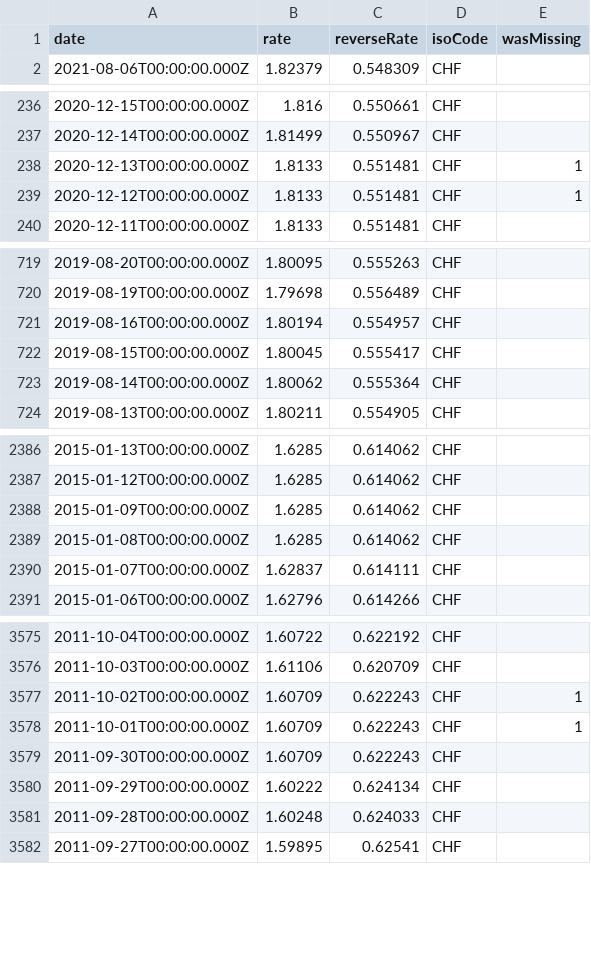
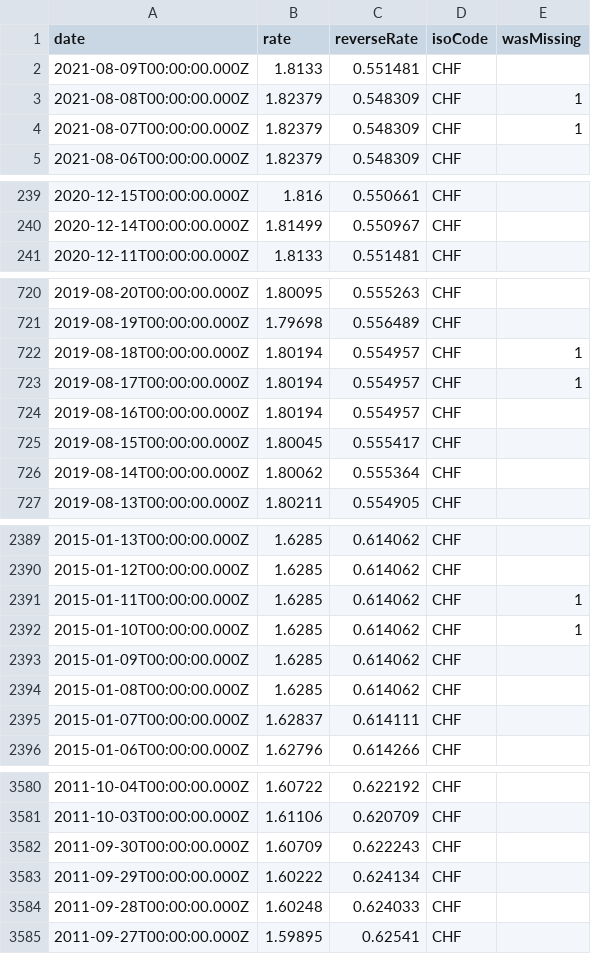
Before and after one commit to LubomirGeorgiev/bnb-currency-exchange-rates, a CSV file: data/CHF.csv, drawn as a sheet; only a part is shown, gaps mark what is left out; the diff covers the shown part only.

```diff
--- a/data/CHF.csv
+++ b/data/CHF.csv
@@ -1,2 +1,5 @@
 "date","rate","reverseRate","isoCode","wasMissing"
+"2021-08-09T00:00:00.000Z","1.8133","0.551481","CHF",
+"2021-08-08T00:00:00.000Z","1.82379","0.548309","CHF",1
+"2021-08-07T00:00:00.000Z","1.82379","0.548309","CHF",1
 "2021-08-06T00:00:00.000Z","1.82379","0.548309","CHF",
@@ -237,4 +240,2 @@
 "2020-12-14T00:00:00.000Z","1.81499","0.550967","CHF",
-"2020-12-13T00:00:00.000Z","1.8133","0.551481","CHF",1
-"2020-12-12T00:00:00.000Z","1.8133","0.551481","CHF",1
 "2020-12-11T00:00:00.000Z","1.8133","0.551481","CHF",
@@ -720,2 +721,4 @@
 "2019-08-19T00:00:00.000Z","1.79698","0.556489","CHF",
+"2019-08-18T00:00:00.000Z","1.80194","0.554957","CHF",1
+"2019-08-17T00:00:00.000Z","1.80194","0.554957","CHF",1
 "2019-08-16T00:00:00.000Z","1.80194","0.554957","CHF",
@@ -2387,2 +2390,4 @@
 "2015-01-12T00:00:00.000Z","1.6285","0.614062","CHF",
+"2015-01-11T00:00:00.000Z","1.6285","0.614062","CHF",1
+"2015-01-10T00:00:00.000Z","1.6285","0.614062","CHF",1
 "2015-01-09T00:00:00.000Z","1.6285","0.614062","CHF",
@@ -3576,4 +3581,2 @@
 "2011-10-03T00:00:00.000Z","1.61106","0.620709","CHF",
-"2011-10-02T00:00:00.000Z","1.60709","0.622243","CHF",1
-"2011-10-01T00:00:00.000Z","1.60709","0.622243","CHF",1
 "2011-09-30T00:00:00.000Z","1.60709","0.622243","CHF",
```
Also changed, not shown: 6 added rows and 4 removed rows elsewhere in this file, data/GBP.csv, data/HKD.csv, 39 other files.
